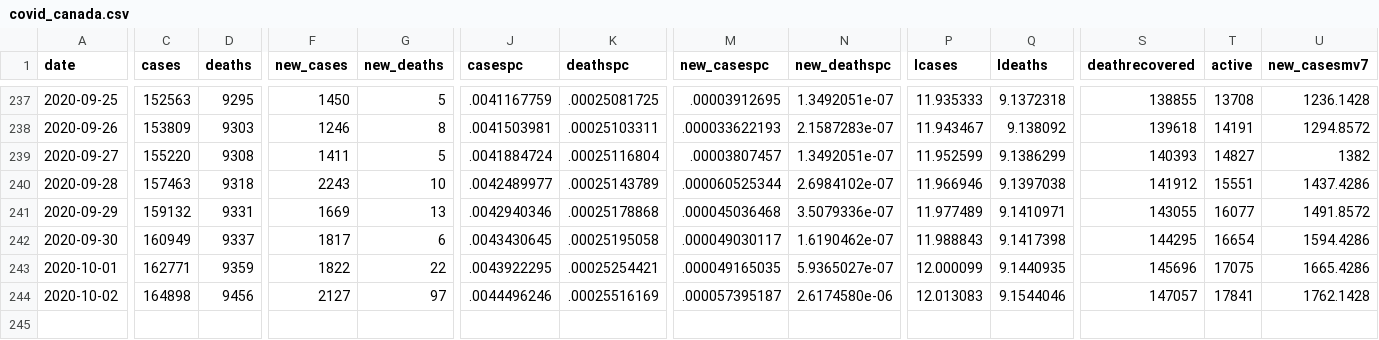
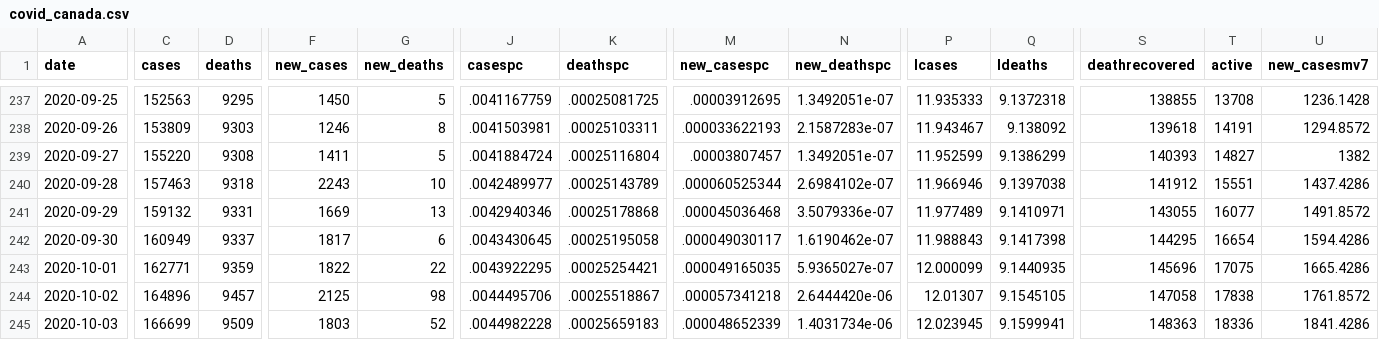
Before and after one commit to minnzc/Canada_COVID19, a CSV file: input_data/covid_canada.csv, drawn as a sheet; only a part is shown, gaps mark what is left out; rows hold the shown columns only; the diff covers the shown part only; the diff names each change by its address in the sheet, - before the commit and + after, or states it on an @@ line.

```diff
--- a/input_data/covid_canada.csv
+++ b/input_data/covid_canada.csv
-C244 (cases): 164898
+C244 (cases): 164896
-D244 (deaths): 9456
+D244 (deaths): 9457
-F244 (new_cases): 2127
+F244 (new_cases): 2125
-G244 (new_deaths): 97
+G244 (new_deaths): 98
-J244 (casespc): .0044496246
+J244 (casespc): .0044495706
-K244 (deathspc): .00025516169
+K244 (deathspc): .00025518867
-M244 (new_casespc): .000057395187
+M244 (new_casespc): .000057341218
-N244 (new_deathspc): 2.6174580e-06
+N244 (new_deathspc): 2.6444420e-06
-P244 (lcases): 12.013083
+P244 (lcases): 12.01307
-Q244 (ldeaths): 9.1544046
+Q244 (ldeaths): 9.1545105
-S244 (deathrecovered): 147057
+S244 (deathrecovered): 147058
-T244 (active): 17841
+T244 (active): 17838
-U244 (new_casesmv7): 1762.1428
+U244 (new_casesmv7): 1761.8572
+row 245: 2020-10-03 | 166699 | 9509 | 1803 | 52 | .0044982228 | .00025659183 | .000048652339 | 1.4031734e-06 | 12.023945 | 9.1599941 | 148363 | 18336 | 1841.4286
```
Also changed, not shown: 12 edited cells elsewhere in this file, input_data/covid_province.csv, input_data/recovered_cumulative.csv, 4 other files.
